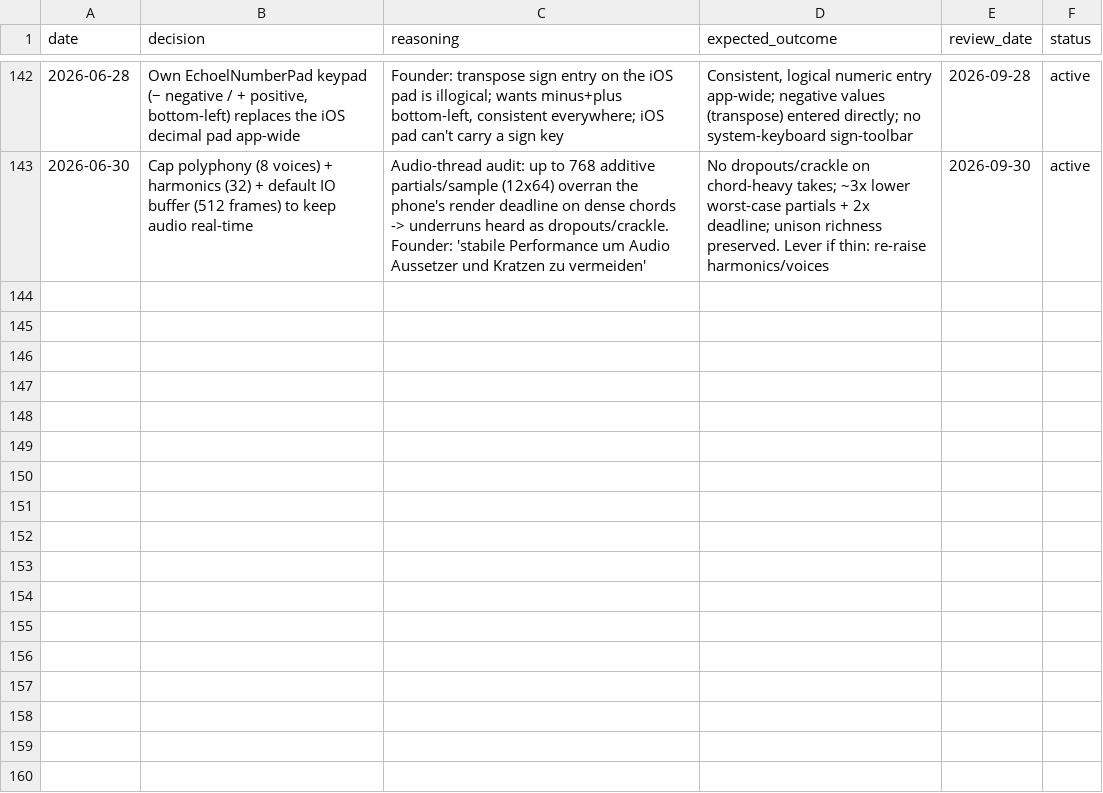
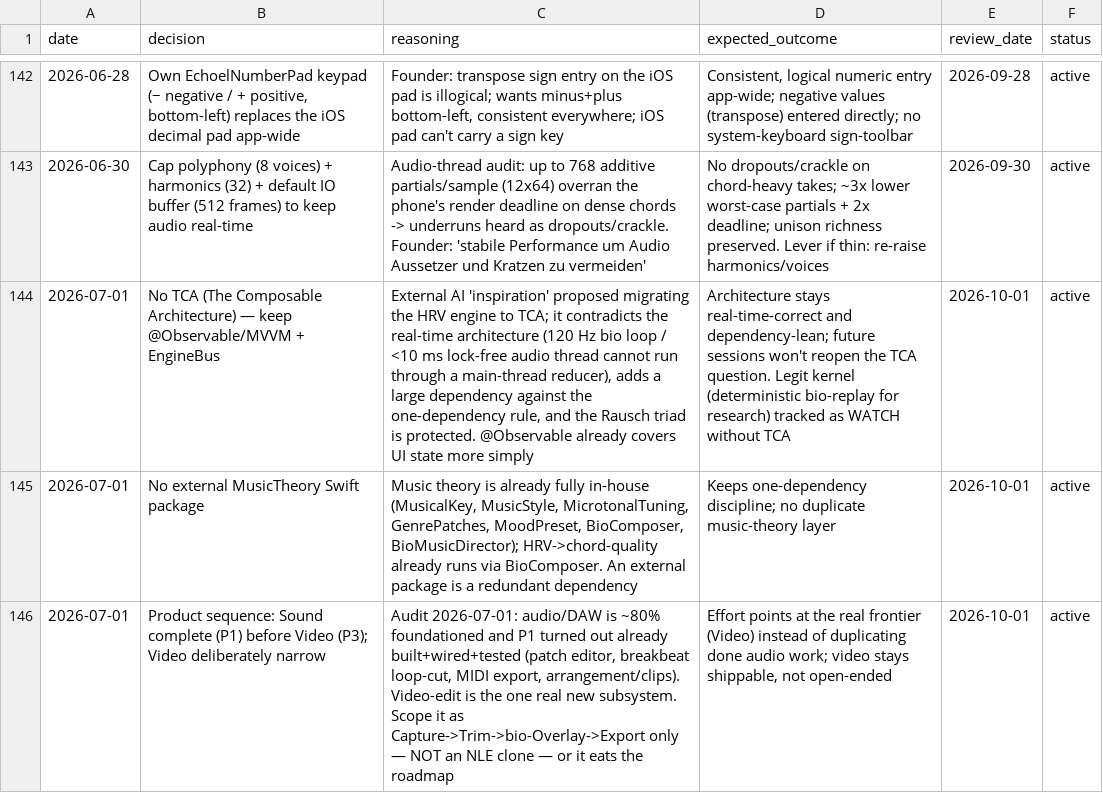
Before and after one commit to vibrationalforce/blab-ios-app, a CSV file: decisions.csv, drawn as a sheet; only a part is shown, gaps mark what is left out; the diff names each change by its address in the sheet, - before the commit and + after, or states it on an @@ line.

```diff
--- a/decisions.csv
+++ b/decisions.csv
+row 144: 2026-07-01 | No TCA (The Composable Architecture) — keep @Observable/MVVM + EngineBus | External AI 'inspiration' proposed migrating the HRV engine to TCA; it contradicts the real-time architecture (120 Hz bio loop / <10 ms lock-free audio thread cannot run through a main-thread reducer), adds a large dependency against the one-dependency rule, and the Rausch triad is protected. @Observable already covers UI state more simply | Architecture stays real-time-correct and dependency-lean; future sessions won't reopen the TCA question. Legit kernel (deterministic bio-replay for research) tracked as WATCH without TCA | 2026-10-01 | active
+row 145: 2026-07-01 | No external MusicTheory Swift package | Music theory is already fully in-house (MusicalKey, MusicStyle, MicrotonalTuning, GenrePatches, MoodPreset, BioComposer, BioMusicDirector); HRV->chord-quality already runs via BioComposer. An external package is a redundant dependency | Keeps one-dependency discipline; no duplicate music-theory layer | 2026-10-01 | active
+row 146: 2026-07-01 | Product sequence: Sound complete (P1) before Video (P3); Video deliberately narrow | Audit 2026-07-01: audio/DAW is ~80% foundationed and P1 turned out already built+wired+tested (patch editor, breakbeat loop-cut, MIDI export, arrangement/clips). Video-edit is the one real new subsystem. Scope it as Capture->Trim->bio-Overlay->Export only — NOT an NLE clone — or it eats the roadmap | Effort points at the real frontier (Video) instead of duplicating done audio work; video stays shippable, not open-ended | 2026-10-01 | active
```
Also changed, not shown: 2 other files.
